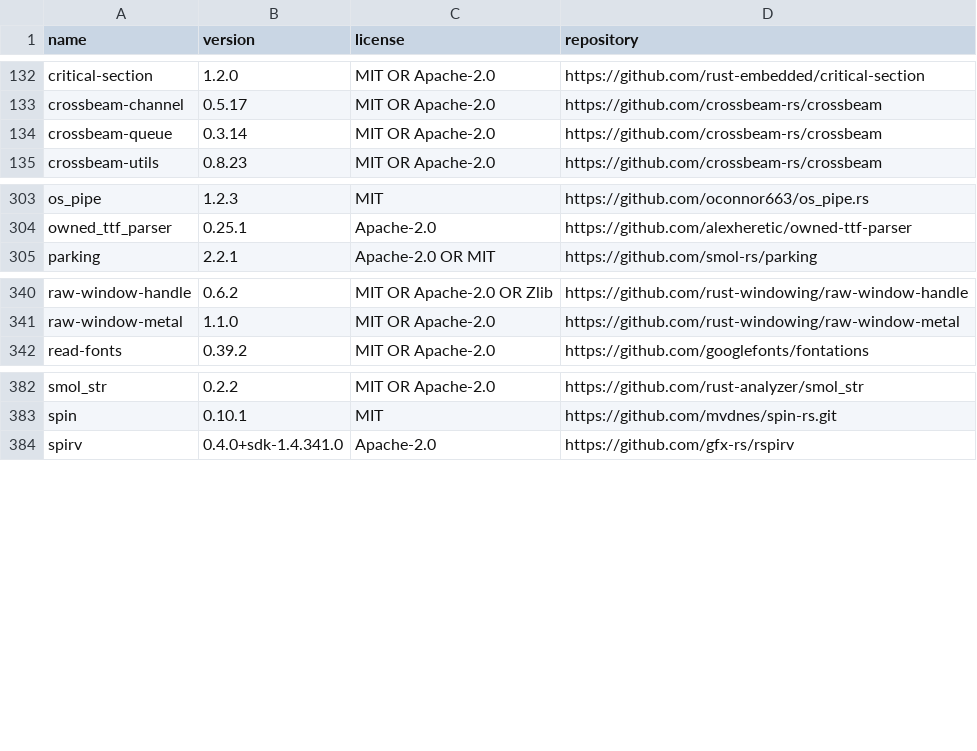
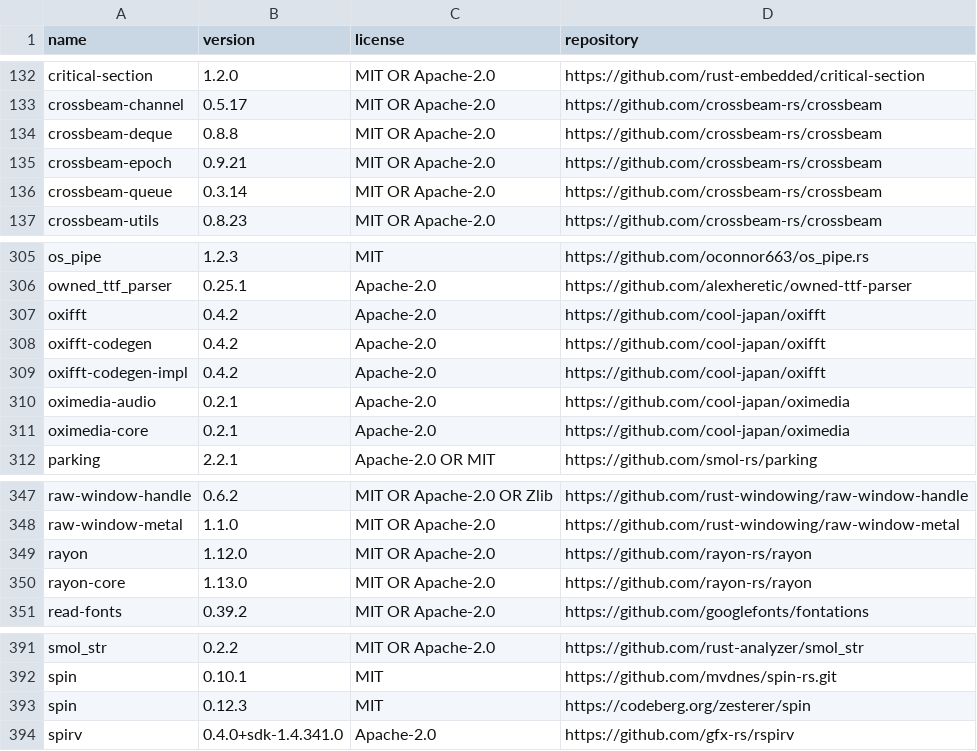
Before and after one commit to Xarth-Mai/CoCoBeat, a CSV file: licenses/THIRD_PARTY.csv, drawn as a sheet; only a part is shown, gaps mark what is left out; the diff names each change by its address in the sheet, - before the commit and + after, or states it on an @@ line.

Commit message:
feat(media): stream source audio at the canonical sample rate

```diff
--- a/licenses/THIRD_PARTY.csv
+++ b/licenses/THIRD_PARTY.csv
+row 134: crossbeam-deque | 0.8.8 | MIT OR Apache-2.0 | https://github.com/crossbeam-rs/crossbeam
+row 135: crossbeam-epoch | 0.9.21 | MIT OR Apache-2.0 | https://github.com/crossbeam-rs/crossbeam
+row 307: oxifft | 0.4.2 | Apache-2.0 | https://github.com/cool-japan/oxifft
+row 308: oxifft-codegen | 0.4.2 | Apache-2.0 | https://github.com/cool-japan/oxifft
+row 309: oxifft-codegen-impl | 0.4.2 | Apache-2.0 | https://github.com/cool-japan/oxifft
+row 310: oximedia-audio | 0.2.1 | Apache-2.0 | https://github.com/cool-japan/oximedia
+row 311: oximedia-core | 0.2.1 | Apache-2.0 | https://github.com/cool-japan/oximedia
+row 349: rayon | 1.12.0 | MIT OR Apache-2.0 | https://github.com/rayon-rs/rayon
+row 350: rayon-core | 1.13.0 | MIT OR Apache-2.0 | https://github.com/rayon-rs/rayon
+row 393: spin | 0.12.3 | MIT | https://codeberg.org/zesterer/spin
```
Also changed, not shown: 14 other files.
